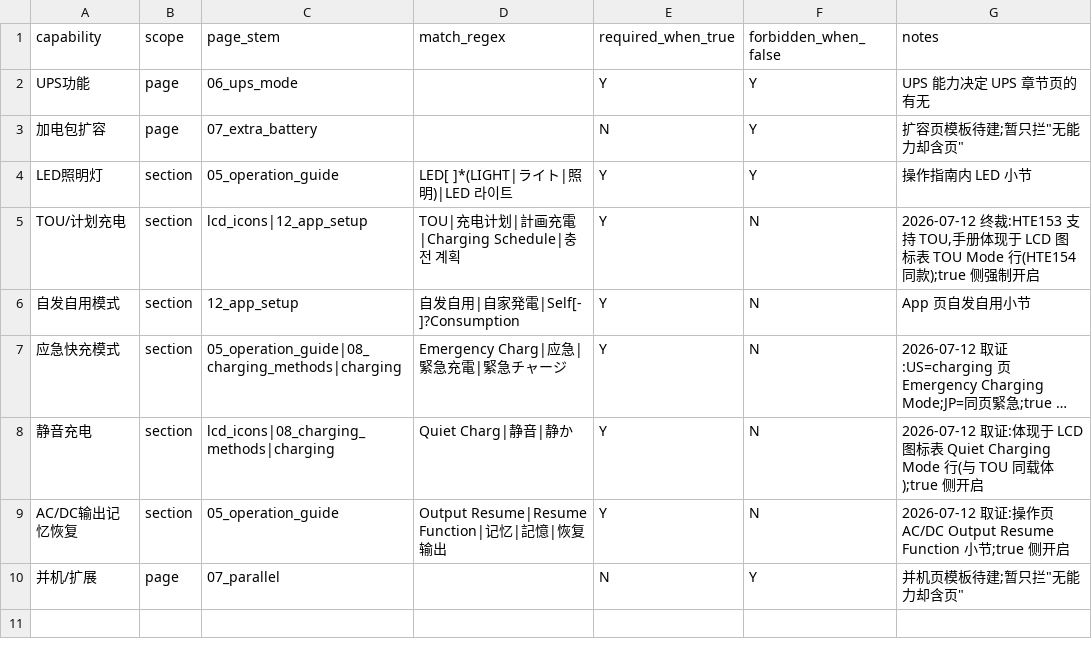
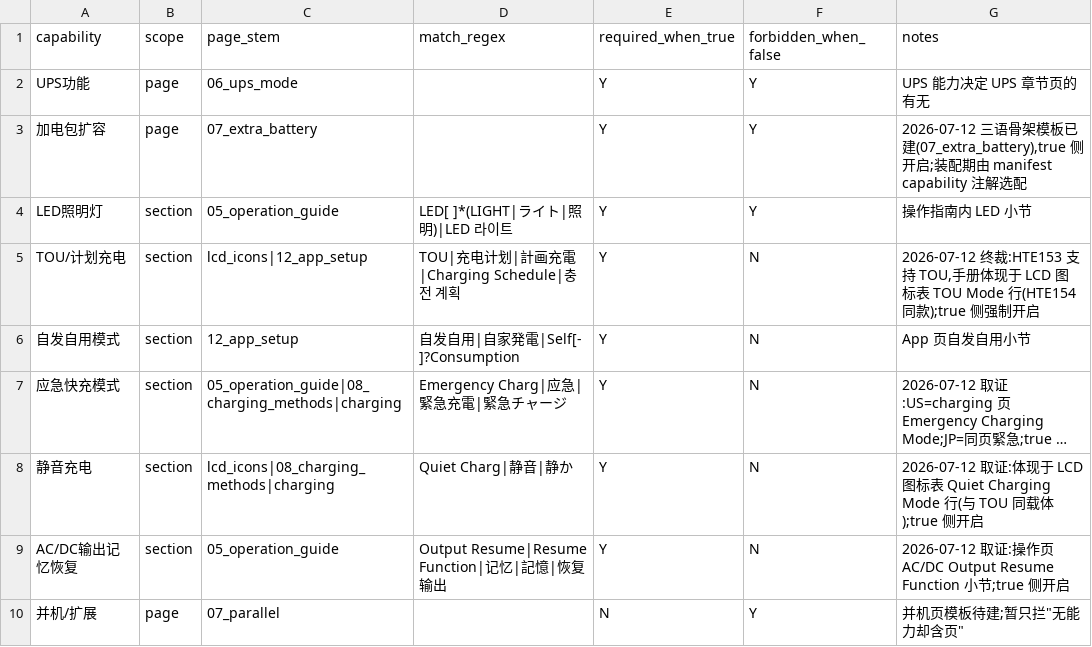
Before and after one commit to Bingboom/Hello-Docs, a CSV file: data/capability_page_rules.csv, drawn as a sheet; long unchanged cells end in ….

```diff
--- a/data/capability_page_rules.csv
+++ b/data/capability_page_rules.csv
@@ -2,3 +2,3 @@ capability,scope,page_stem,match_regex,required_when_true,forbidden_when_false,n
 UPS功能,page,06_ups_mode,,Y,Y,UPS 能力决定 UPS 章节页的有无
-加电包扩容,page,07_extra_battery,,N,Y,"扩容页模板待建;暂只拦""无能力却含页"""
+加电包扩容,page,07_extra_battery,,Y,Y,"2026-07-12 三语骨架模板已建(07_extra_battery),true 侧开启;装配期由 manifest capability 注解选配"
 LED照明灯,section,05_operation_guide,LED[ 　]*(LIGHT|ライト|照明)|LED 라이트,Y,Y,操作指南内 LED 小节
```
Also changed, not shown: 9 other files.
